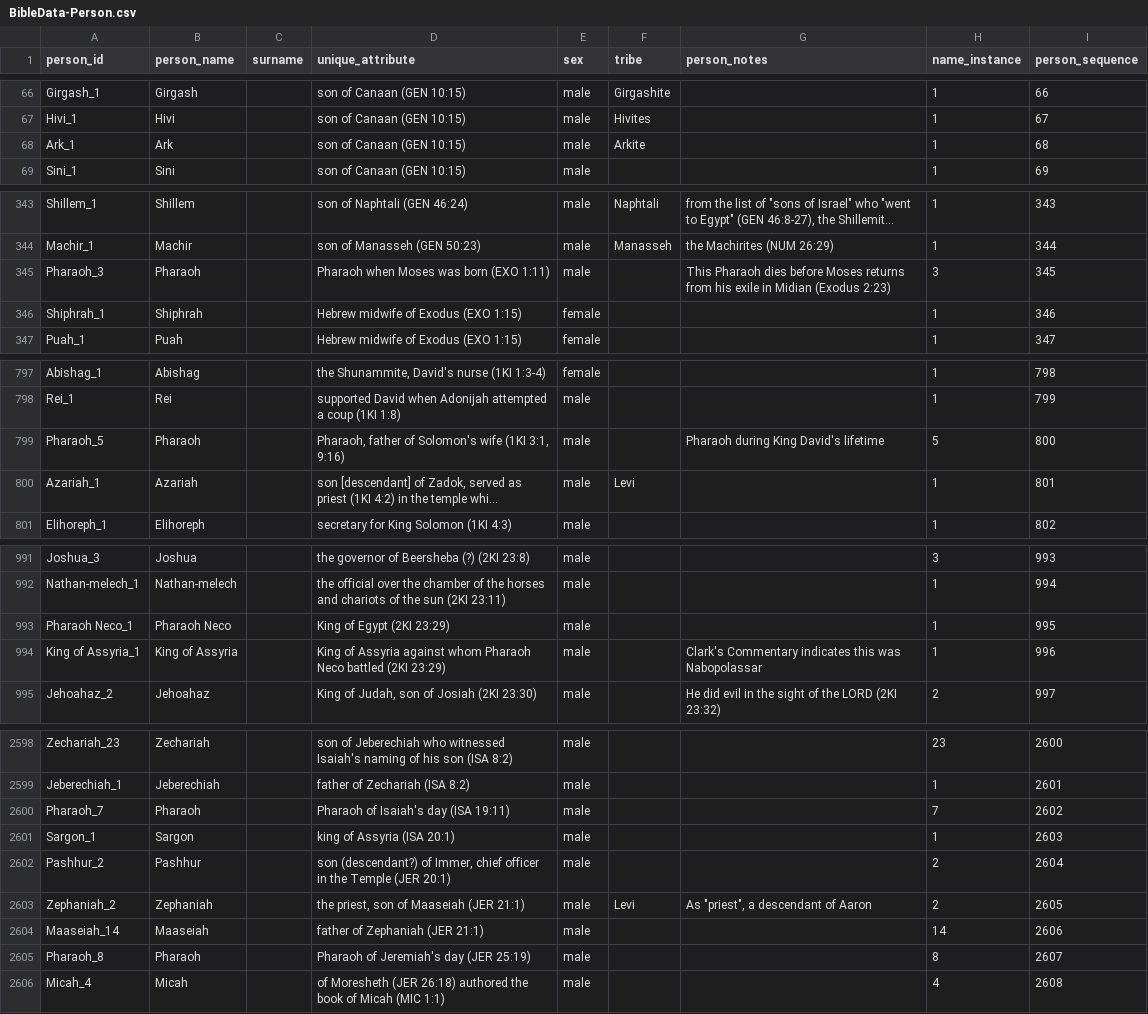
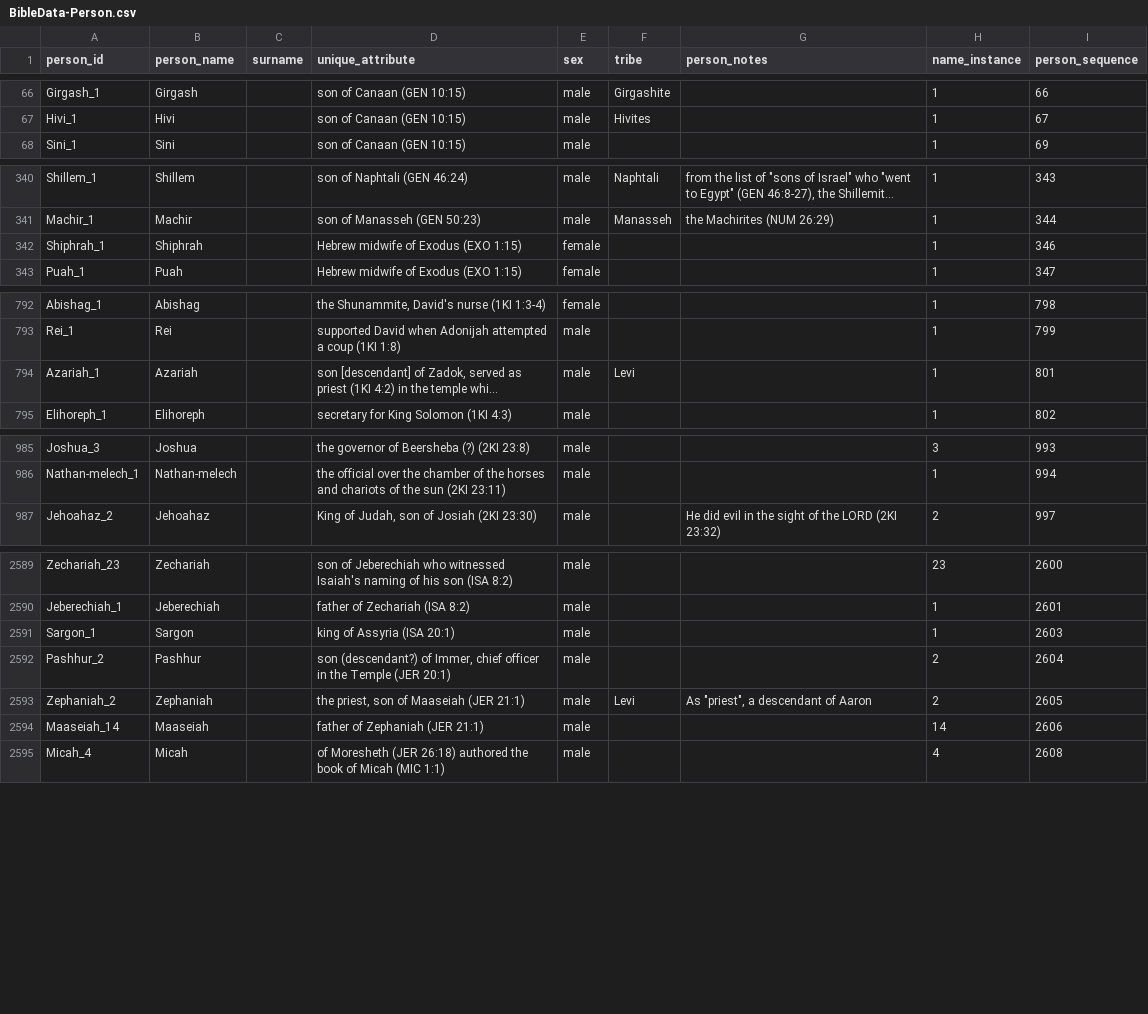
Before and after one commit to HaydenB0101/Python-Bible-Project, a CSV file: Bible_Name_Filtering/Person_Data/BibleData-Person.csv, drawn as a sheet; only a part is shown, gaps mark what is left out; long unchanged cells end in …; the diff covers the shown part only; the diff names each change by its address in the sheet, - before the commit and + after, or states it on an @@ line.

Commit message:
Remove useless names
Removed multiple entries for 'Pharaoh' from the BibleData-Person.csv file.

```diff
--- a/Bible_Name_Filtering/Person_Data/BibleData-Person.csv
+++ b/Bible_Name_Filtering/Person_Data/BibleData-Person.csv
-row 68: Ark_1 | Ark |  | son of Canaan (GEN 10:15) | male | Arkite |  | 1 | 68
-row 345: Pharaoh_3 | Pharaoh |  | Pharaoh when Moses was born (EXO 1:11) | male |  | This Pharaoh dies before Moses returns from his exile in Midian (Exodus 2:23) | 3 | 345
-row 799: Pharaoh_5 | Pharaoh |  | Pharaoh, father of Solomon's wife (1KI 3:1, 9:16) | male |  | Pharaoh during King David's lifetime | 5 | 800
-row 993: Pharaoh Neco_1 | Pharaoh Neco |  | King of Egypt (2KI 23:29) | male |  |  | 1 | 995
-row 994: King of Assyria_1 | King of Assyria |  | King of Assyria against whom Pharaoh Neco battled (2KI 23:29) | male |  | Clark's Commentary indicates this was Nabopolassar | 1 | 996
-row 2600: Pharaoh_7 | Pharaoh |  | Pharaoh of Isaiah's day (ISA 19:11) | male |  |  | 7 | 2602
-row 2605: Pharaoh_8 | Pharaoh |  | Pharaoh of Jeremiah's day (JER 25:19) | male |  |  | 8 | 2607
```
Also changed, not shown: 6 removed rows elsewhere in this file.
